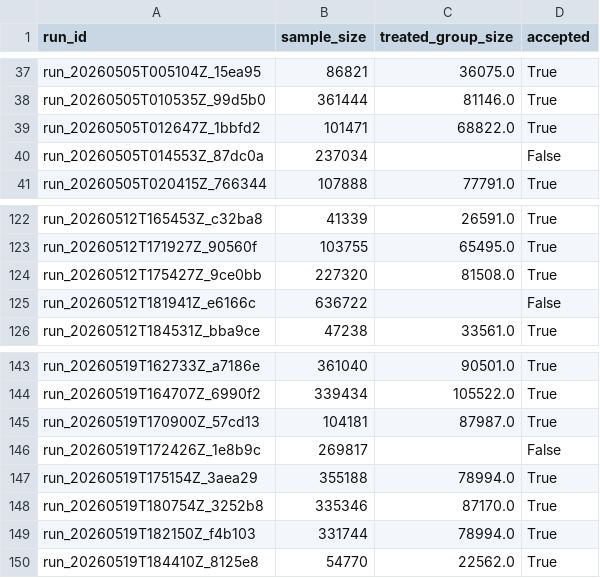
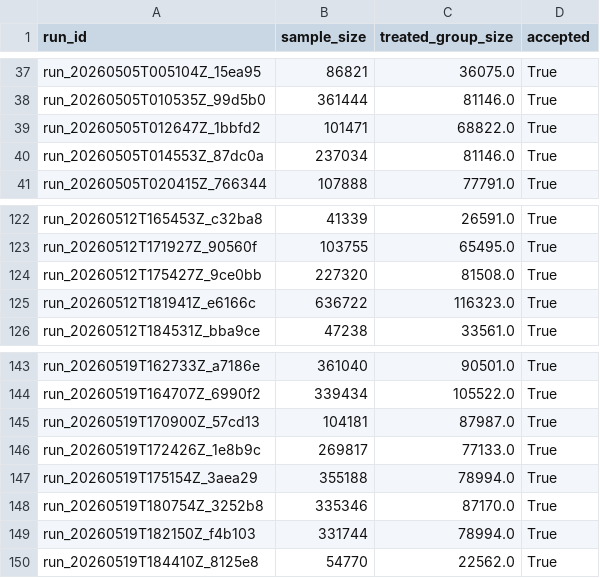
Before and after one commit to brettmcc/LLM-bootstrapping, a CSV file: NHK-replications/meta_analysis_expanded/treated_group_size_recovery.csv, drawn as a sheet; only a part is shown, gaps mark what is left out.

```diff
--- a/NHK-replications/meta_analysis_expanded/treated_group_size_recovery.csv
+++ b/NHK-replications/meta_analysis_expanded/treated_group_size_recovery.csv
@@ -39,3 +39,3 @@ run_20260505T010535Z_99d5b0,361444,81146.0,True
 run_20260505T012647Z_1bbfd2,101471,68822.0,True
-run_20260505T014553Z_87dc0a,237034,,False
+run_20260505T014553Z_87dc0a,237034,81146.0,True
 run_20260505T020415Z_766344,107888,77791.0,True
@@ -124,3 +124,3 @@ run_20260512T171927Z_90560f,103755,65495.0,True
 run_20260512T175427Z_9ce0bb,227320,81508.0,True
-run_20260512T181941Z_e6166c,636722,,False
+run_20260512T181941Z_e6166c,636722,116323.0,True
 run_20260512T184531Z_bba9ce,47238,33561.0,True
@@ -145,3 +145,3 @@ run_20260519T164707Z_6990f2,339434,105522.0,True
 run_20260519T170900Z_57cd13,104181,87987.0,True
-run_20260519T172426Z_1e8b9c,269817,,False
+run_20260519T172426Z_1e8b9c,269817,77133.0,True
 run_20260519T175154Z_3aea29,355188,78994.0,True
```
Also changed, not shown: NHK-replications/runs_complete_expanded.csv, 14 other files.
